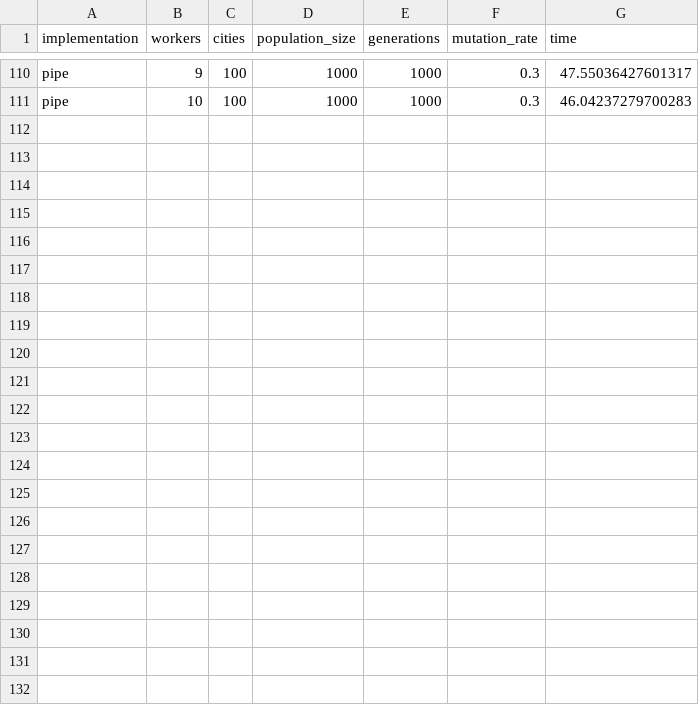
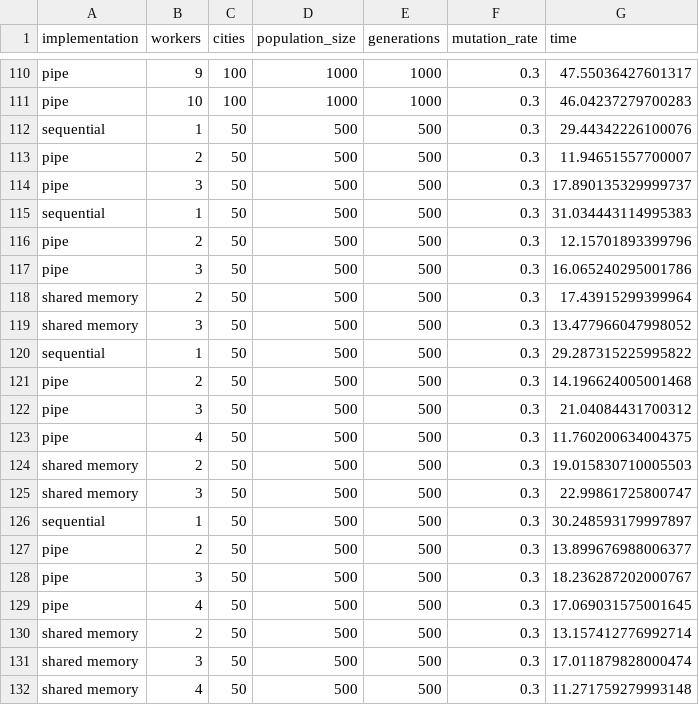
Before and after one commit to FedericoBustaffa/thesis, a CSV file: code/stats/tsp_stats.csv, drawn as a sheet; only a part is shown, gaps mark what is left out.

```diff
--- a/code/stats/tsp_stats.csv
+++ b/code/stats/tsp_stats.csv
@@ -111 +111,22 @@ pipe,9,100,1000,1000,0.3,47.55036427601317
 pipe,10,100,1000,1000,0.3,46.04237279700283
+sequential,1,50,500,500,0.3,29.44342226100076
+pipe,2,50,500,500,0.3,11.94651557700007
+pipe,3,50,500,500,0.3,17.890135329999737
+sequential,1,50,500,500,0.3,31.034443114995383
+pipe,2,50,500,500,0.3,12.15701893399796
+pipe,3,50,500,500,0.3,16.065240295001786
+shared memory,2,50,500,500,0.3,17.43915299399964
+shared memory,3,50,500,500,0.3,13.477966047998052
+sequential,1,50,500,500,0.3,29.287315225995822
+pipe,2,50,500,500,0.3,14.196624005001468
+pipe,3,50,500,500,0.3,21.04084431700312
+pipe,4,50,500,500,0.3,11.760200634004375
+shared memory,2,50,500,500,0.3,19.015830710005503
+shared memory,3,50,500,500,0.3,22.99861725800747
+sequential,1,50,500,500,0.3,30.248593179997897
+pipe,2,50,500,500,0.3,13.899676988006377
+pipe,3,50,500,500,0.3,18.236287202000767
+pipe,4,50,500,500,0.3,17.069031575001645
+shared memory,2,50,500,500,0.3,13.157412776992714
+shared memory,3,50,500,500,0.3,17.011879828000474
+shared memory,4,50,500,500,0.3,11.271759279993148
```
Also changed, not shown: 5 other files.
